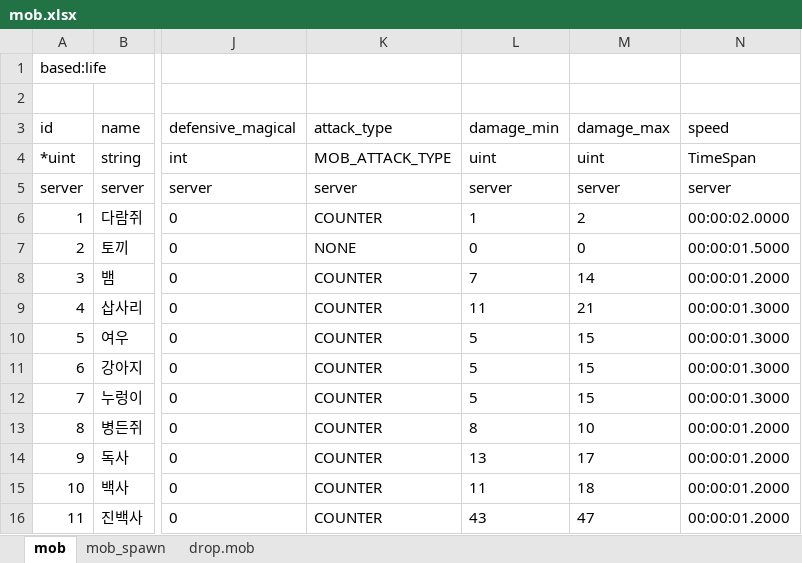
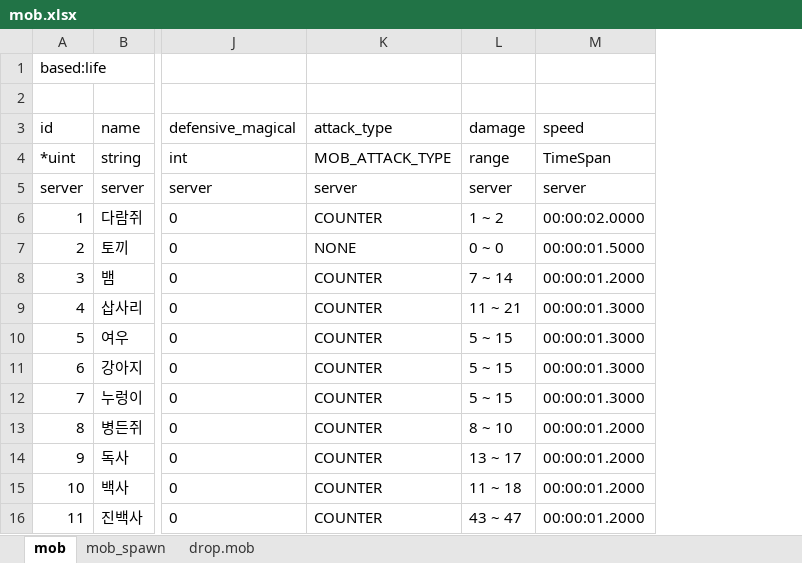
Before and after one commit to boyism80/fb, an Excel workbook: resources/table/mob.xlsx, sheet mob, drawn as a sheet; only a part is shown, gaps mark what is left out; values as stored, in another font and other column widths than the file's, no borders; removed rows and columns are numbered as before the commit, all else as after; the diff names each change by its address in the sheet, - before the commit and + after, or states it on an @@ line.

```diff
--- a/resources/table/mob.xlsx (sheet mob)
+++ b/resources/table/mob.xlsx (sheet mob)
-column L (damage_min), rows 4-16: uint | server | 1 | 0 | 7 | 11 | 5 | 5 | 5 | 8 | 13 | 11 | 43
-column M (damage_max), rows 4-16: uint | server | 2 | 0 | 14 | 21 | 15 | 15 | 15 | 10 | 17 | 18 | 47
+column L (damage), rows 4-16: range | server | 1 ~ 2 | 0 ~ 0 | 7 ~ 14 | 11 ~ 21 | 5 ~ 15 | 5 ~ 15 | 5 ~ 15 | 8 ~ 10 | 13 ~ 17 | 11 ~ 18 | 43 ~ 47
```
Also changed, not shown: sheet mob_spawn, resources/table/const.xlsx, resources/table/item.xlsx, 17 other files.
